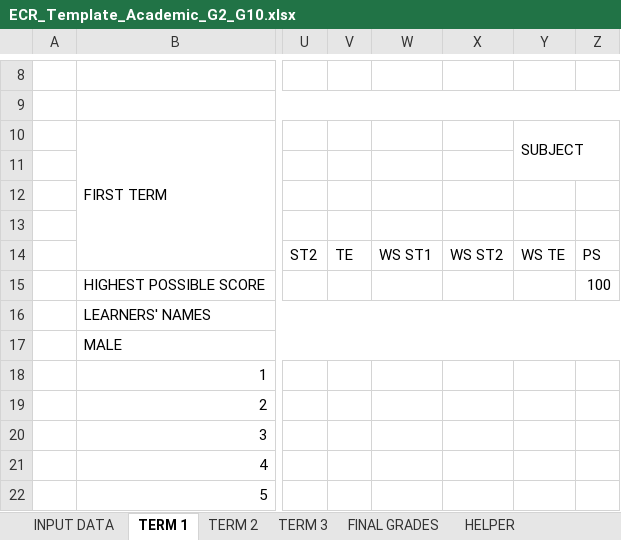
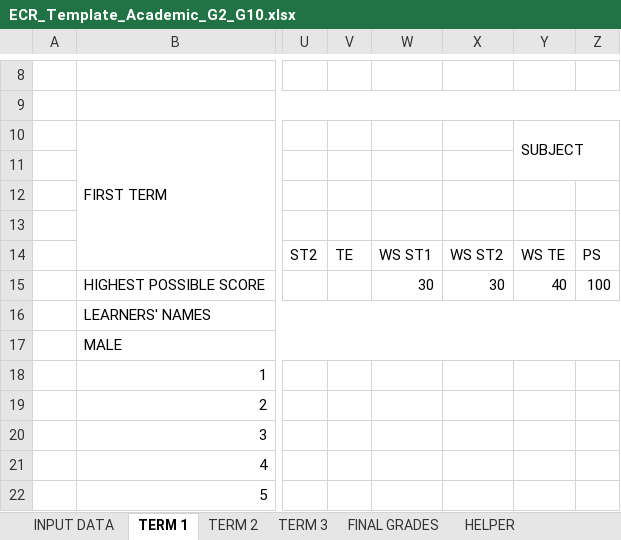
Before and after one commit to galanoemerson0016-eng/School-Management-System, an Excel workbook: app/public/templates/ECR_Template_Academic_G2_G10.xlsx, sheet TERM 1, drawn as a sheet; only a part is shown, gaps mark what is left out; values as stored, in another font and other column widths than the file's, no cell formats; charts and pictures not drawn; the diff names each change by its address in the sheet, - before the commit and + after, or states it on an @@ line.

Commit message:
feat(sf9-ecr): add official 3-term DepEd SF9, ECR templates, G11 TechPro/Academic exports, and fix cell formulas/borders

```diff
--- a/app/public/templates/ECR_Template_Academic_G2_G10.xlsx (sheet TERM 1)
+++ b/app/public/templates/ECR_Template_Academic_G2_G10.xlsx (sheet TERM 1)
-W15: (empty)
+W15: 30
-X15: (empty)
+X15: 30
-Y15: (empty)
+Y15: 40
```
Also changed, not shown: sheet FINAL GRADES, sheet INPUT DATA, sheet TERM 2, sheet TERM 3, cell formats, charts or pictures, 56 other files.
